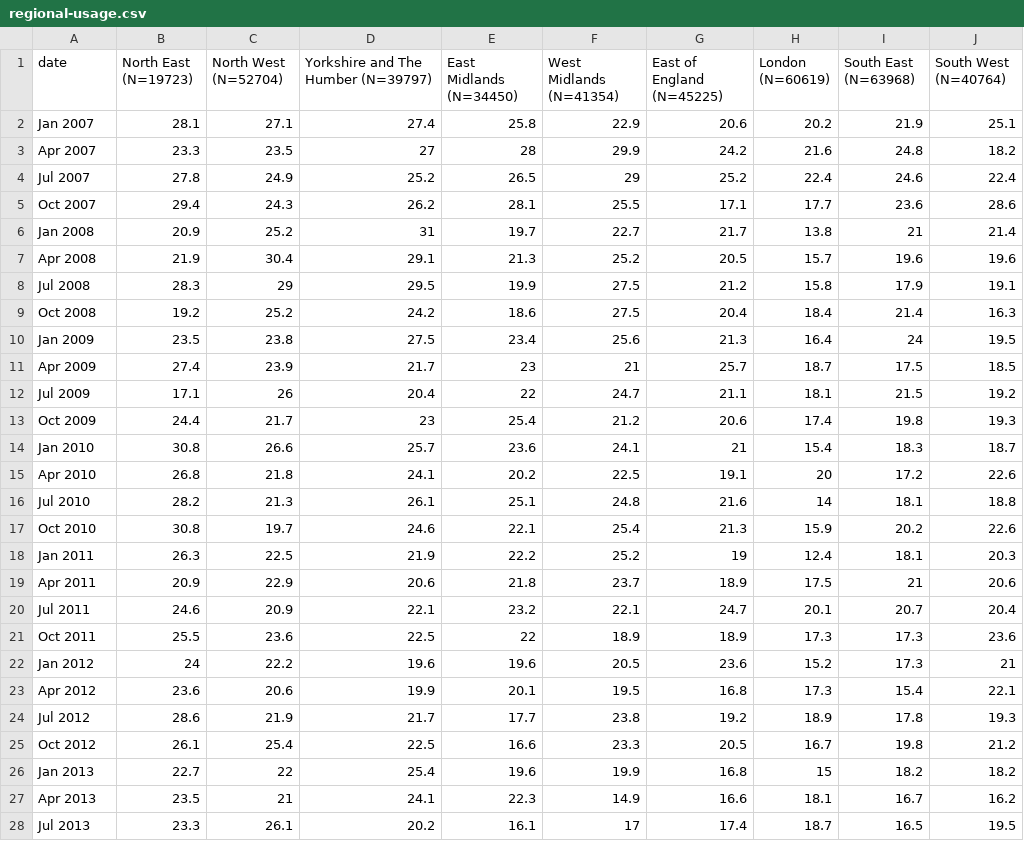
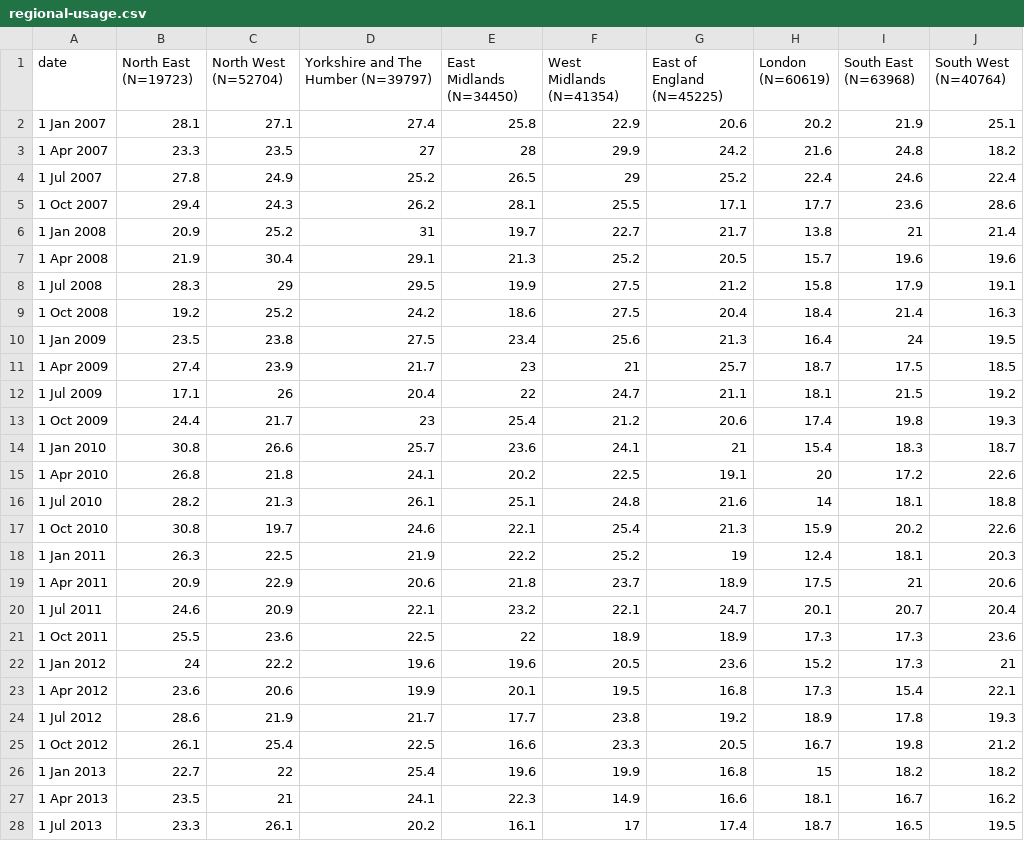
Before and after one commit to vpstz/MA2806-project, a CSV file: datasets/regional-usage.csv, drawn as a sheet; only a part is shown; the diff covers the shown part only.

Commit message:
God region line chart working

```diff
--- a/datasets/regional-usage.csv
+++ b/datasets/regional-usage.csv
@@ -1,28 +1,28 @@
 date,North East (N=19723),North West (N=52704),Yorkshire and The Humber (N=39797),East Midlands (N=34450),West Midlands (N=41354),East of England (N=45225),London (N=60619),South East (N=63968),South West (N=40764)
-Jan 2007,28.1,27.1,27.4,25.8,22.9,20.6,20.2,21.9,25.1
-Apr 2007,23.3,23.5,27,28,29.9,24.2,21.6,24.8,18.2
-Jul 2007,27.8,24.9,25.2,26.5,29,25.2,22.4,24.6,22.4
-Oct 2007,29.4,24.3,26.2,28.1,25.5,17.1,17.7,23.6,28.6
-Jan 2008,20.9,25.2,31,19.7,22.7,21.7,13.8,21,21.4
-Apr 2008,21.9,30.4,29.1,21.3,25.2,20.5,15.7,19.6,19.6
-Jul 2008,28.3,29,29.5,19.9,27.5,21.2,15.8,17.9,19.1
-Oct 2008,19.2,25.2,24.2,18.6,27.5,20.4,18.4,21.4,16.3
-Jan 2009,23.5,23.8,27.5,23.4,25.6,21.3,16.4,24,19.5
-Apr 2009,27.4,23.9,21.7,23,21,25.7,18.7,17.5,18.5
-Jul 2009,17.1,26,20.4,22,24.7,21.1,18.1,21.5,19.2
-Oct 2009,24.4,21.7,23,25.4,21.2,20.6,17.4,19.8,19.3
-Jan 2010,30.8,26.6,25.7,23.6,24.1,21,15.4,18.3,18.7
-Apr 2010,26.8,21.8,24.1,20.2,22.5,19.1,20,17.2,22.6
-Jul 2010,28.2,21.3,26.1,25.1,24.8,21.6,14,18.1,18.8
-Oct 2010,30.8,19.7,24.6,22.1,25.4,21.3,15.9,20.2,22.6
-Jan 2011,26.3,22.5,21.9,22.2,25.2,19,12.4,18.1,20.3
-Apr 2011,20.9,22.9,20.6,21.8,23.7,18.9,17.5,21,20.6
-Jul 2011,24.6,20.9,22.1,23.2,22.1,24.7,20.1,20.7,20.4
-Oct 2011,25.5,23.6,22.5,22,18.9,18.9,17.3,17.3,23.6
-Jan 2012,24,22.2,19.6,19.6,20.5,23.6,15.2,17.3,21
-Apr 2012,23.6,20.6,19.9,20.1,19.5,16.8,17.3,15.4,22.1
-Jul 2012,28.6,21.9,21.7,17.7,23.8,19.2,18.9,17.8,19.3
-Oct 2012,26.1,25.4,22.5,16.6,23.3,20.5,16.7,19.8,21.2
-Jan 2013,22.7,22,25.4,19.6,19.9,16.8,15,18.2,18.2
-Apr 2013,23.5,21,24.1,22.3,14.9,16.6,18.1,16.7,16.2
-Jul 2013,23.3,26.1,20.2,16.1,17,17.4,18.7,16.5,19.5
+1 Jan 2007,28.1,27.1,27.4,25.8,22.9,20.6,20.2,21.9,25.1
+1 Apr 2007,23.3,23.5,27,28,29.9,24.2,21.6,24.8,18.2
+1 Jul 2007,27.8,24.9,25.2,26.5,29,25.2,22.4,24.6,22.4
+1 Oct 2007,29.4,24.3,26.2,28.1,25.5,17.1,17.7,23.6,28.6
+1 Jan 2008,20.9,25.2,31,19.7,22.7,21.7,13.8,21,21.4
+1 Apr 2008,21.9,30.4,29.1,21.3,25.2,20.5,15.7,19.6,19.6
+1 Jul 2008,28.3,29,29.5,19.9,27.5,21.2,15.8,17.9,19.1
+1 Oct 2008,19.2,25.2,24.2,18.6,27.5,20.4,18.4,21.4,16.3
+1 Jan 2009,23.5,23.8,27.5,23.4,25.6,21.3,16.4,24,19.5
+1 Apr 2009,27.4,23.9,21.7,23,21,25.7,18.7,17.5,18.5
+1 Jul 2009,17.1,26,20.4,22,24.7,21.1,18.1,21.5,19.2
+1 Oct 2009,24.4,21.7,23,25.4,21.2,20.6,17.4,19.8,19.3
+1 Jan 2010,30.8,26.6,25.7,23.6,24.1,21,15.4,18.3,18.7
+1 Apr 2010,26.8,21.8,24.1,20.2,22.5,19.1,20,17.2,22.6
+1 Jul 2010,28.2,21.3,26.1,25.1,24.8,21.6,14,18.1,18.8
+1 Oct 2010,30.8,19.7,24.6,22.1,25.4,21.3,15.9,20.2,22.6
+1 Jan 2011,26.3,22.5,21.9,22.2,25.2,19,12.4,18.1,20.3
+1 Apr 2011,20.9,22.9,20.6,21.8,23.7,18.9,17.5,21,20.6
+1 Jul 2011,24.6,20.9,22.1,23.2,22.1,24.7,20.1,20.7,20.4
+1 Oct 2011,25.5,23.6,22.5,22,18.9,18.9,17.3,17.3,23.6
+1 Jan 2012,24,22.2,19.6,19.6,20.5,23.6,15.2,17.3,21
+1 Apr 2012,23.6,20.6,19.9,20.1,19.5,16.8,17.3,15.4,22.1
+1 Jul 2012,28.6,21.9,21.7,17.7,23.8,19.2,18.9,17.8,19.3
+1 Oct 2012,26.1,25.4,22.5,16.6,23.3,20.5,16.7,19.8,21.2
+1 Jan 2013,22.7,22,25.4,19.6,19.9,16.8,15,18.2,18.2
+1 Apr 2013,23.5,21,24.1,22.3,14.9,16.6,18.1,16.7,16.2
+1 Jul 2013,23.3,26.1,20.2,16.1,17,17.4,18.7,16.5,19.5
```
Also changed, not shown: 50 edited cells elsewhere in this file, 3 other files.
